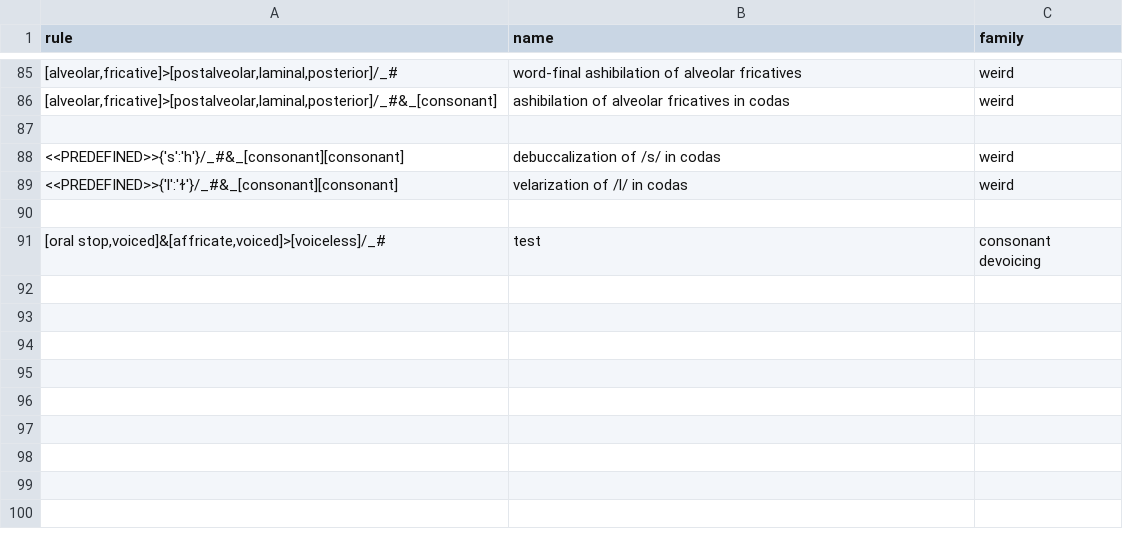
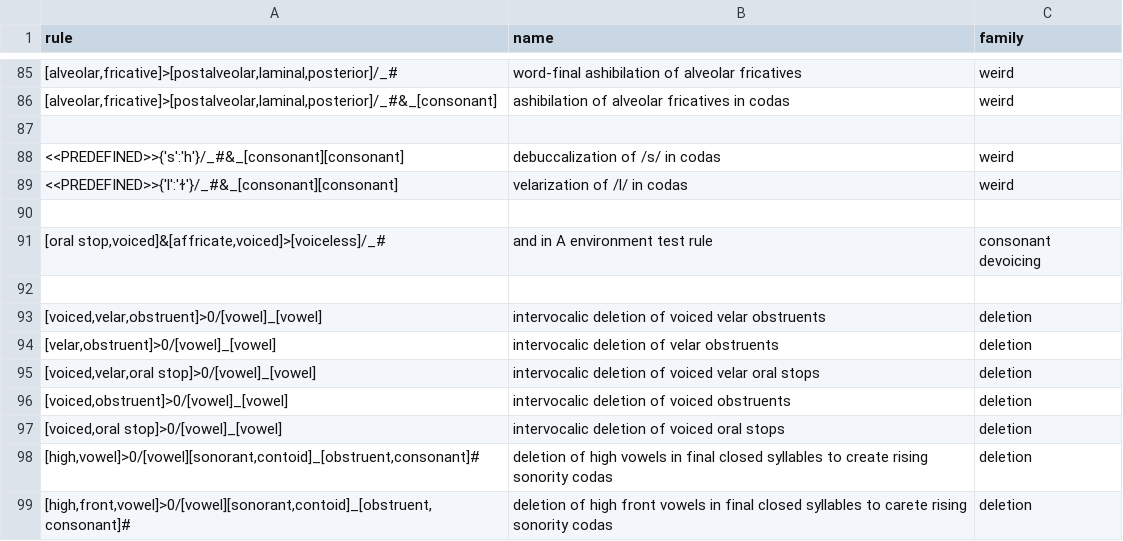
Before and after one commit to Accelsnow/phonogenesis, a CSV file: script/data/defaultrules.csv, drawn as a sheet; only a part is shown, gaps mark what is left out.

Commit message:
Fixed minor issues
Fixed gg conversion direction issue
Fixed gloss quote issue
Added more deletion rules

```diff
--- a/script/data/defaultrules.csv
+++ b/script/data/defaultrules.csv
@@ -90,2 +90,10 @@
 ,,
-"[oral stop,voiced]&[affricate,voiced]>[voiceless]/_#",test,consonant devoicing
+"[oral stop,voiced]&[affricate,voiced]>[voiceless]/_#",and in A environment test rule,consonant devoicing
+,,
+"[voiced,velar,obstruent]>0/[vowel]_[vowel]",intervocalic deletion of voiced velar obstruents,deletion
+"[velar,obstruent]>0/[vowel]_[vowel]",intervocalic deletion of velar obstruents,deletion
+"[voiced,velar,oral stop]>0/[vowel]_[vowel]",intervocalic deletion of voiced velar oral stops,deletion
+"[voiced,obstruent]>0/[vowel]_[vowel]",intervocalic deletion of voiced obstruents,deletion
+"[voiced,oral stop]>0/[vowel]_[vowel]",intervocalic deletion of voiced oral stops,deletion
+"[high,vowel]>0/[vowel][sonorant,contoid]_[obstruent,consonant]#",deletion of high vowels in final closed syllables to create rising sonority codas,deletion
+"[high,front,vowel]>0/[vowel][sonorant,contoid]_[obstruent,consonant]#",deletion of high front vowels in final closed syllables to carete rising sonority codas,deletion
```
Also changed, not shown: 14 other files.
